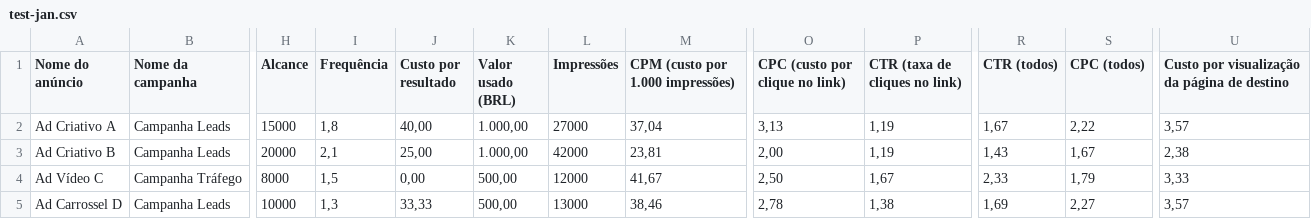
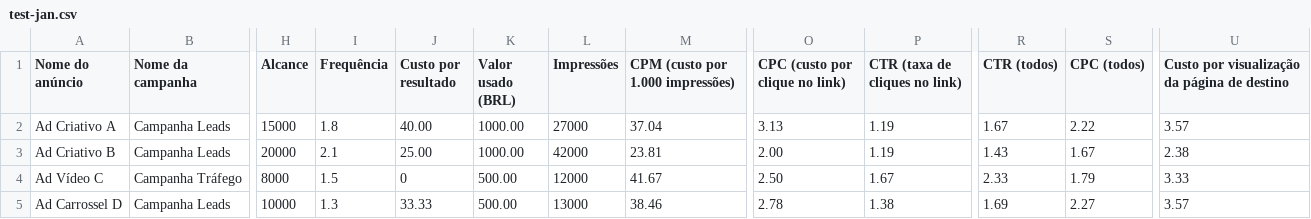
Before and after one commit to pedrobwild/meta-mo-compare, a CSV file: public/test-jan.csv, drawn as a sheet; only a part is shown, gaps mark what is left out; the diff names each change by its address in the sheet, - before the commit and + after, or states it on an @@ line.

```diff
--- a/public/test-jan.csv
+++ b/public/test-jan.csv
-I2 (Frequência): 1,8
+I2 (Frequência): 1.8
-J2 (Custo por resultado): 40,00
+J2 (Custo por resultado): 40.00
-K2:K3 (Valor usado (BRL)): 1.000,00
+K2:K3 (Valor usado (BRL)): 1000.00
-M2 (CPM (custo por 1.000 impressões)): 37,04
+M2 (CPM (custo por 1.000 impressões)): 37.04
-O2 (CPC (custo por clique no link)): 3,13
+O2 (CPC (custo por clique no link)): 3.13
-P2:P3 (CTR (taxa de cliques no link)): 1,19
+P2:P3 (CTR (taxa de cliques no link)): 1.19
-R2 (CTR (todos)): 1,67
+R2 (CTR (todos)): 1.67
-S2 (CPC (todos)): 2,22
+S2 (CPC (todos)): 2.22
-U2: 3,57
+U2: 3.57
-I3 (Frequência): 2,1
+I3 (Frequência): 2.1
-J3 (Custo por resultado): 25,00
+J3 (Custo por resultado): 25.00
-M3 (CPM (custo por 1.000 impressões)): 23,81
+M3 (CPM (custo por 1.000 impressões)): 23.81
-O3 (CPC (custo por clique no link)): 2,00
+O3 (CPC (custo por clique no link)): 2.00
-R3 (CTR (todos)): 1,43
+R3 (CTR (todos)): 1.43
-S3 (CPC (todos)): 1,67
+S3 (CPC (todos)): 1.67
-U3: 2,38
+U3: 2.38
-I4 (Frequência): 1,5
+I4 (Frequência): 1.5
-J4 (Custo por resultado): 0,00
+J4 (Custo por resultado): 0
-K4:K5 (Valor usado (BRL)): 500,00
+K4:K5 (Valor usado (BRL)): 500.00
-M4 (CPM (custo por 1.000 impressões)): 41,67
+M4 (CPM (custo por 1.000 impressões)): 41.67
-O4 (CPC (custo por clique no link)): 2,50
+O4 (CPC (custo por clique no link)): 2.50
-P4 (CTR (taxa de cliques no link)): 1,67
+P4 (CTR (taxa de cliques no link)): 1.67
-R4 (CTR (todos)): 2,33
+R4 (CTR (todos)): 2.33
-S4 (CPC (todos)): 1,79
+S4 (CPC (todos)): 1.79
-U4: 3,33
+U4: 3.33
-I5 (Frequência): 1,3
+I5 (Frequência): 1.3
-J5 (Custo por resultado): 33,33
+J5 (Custo por resultado): 33.33
-M5 (CPM (custo por 1.000 impressões)): 38,46
+M5 (CPM (custo por 1.000 impressões)): 38.46
-O5 (CPC (custo por clique no link)): 2,78
+O5 (CPC (custo por clique no link)): 2.78
-P5 (CTR (taxa de cliques no link)): 1,38
+P5 (CTR (taxa de cliques no link)): 1.38
-R5 (CTR (todos)): 1,69
+R5 (CTR (todos)): 1.69
-S5 (CPC (todos)): 2,27
+S5 (CPC (todos)): 2.27
-U5: 3,57
+U5: 3.57
```
Also changed, not shown: public/test-fev.csv, public/test-w02.csv, 9 other files.
